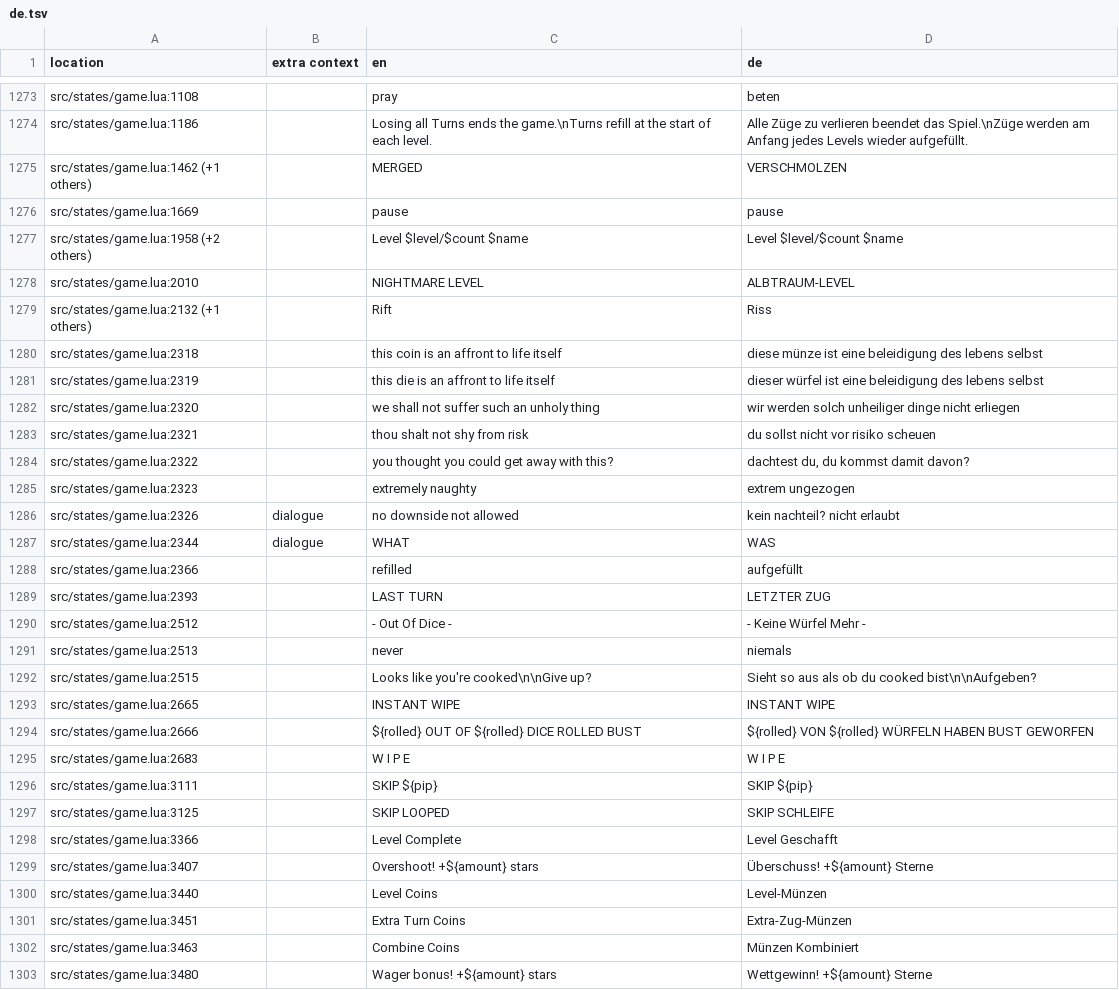
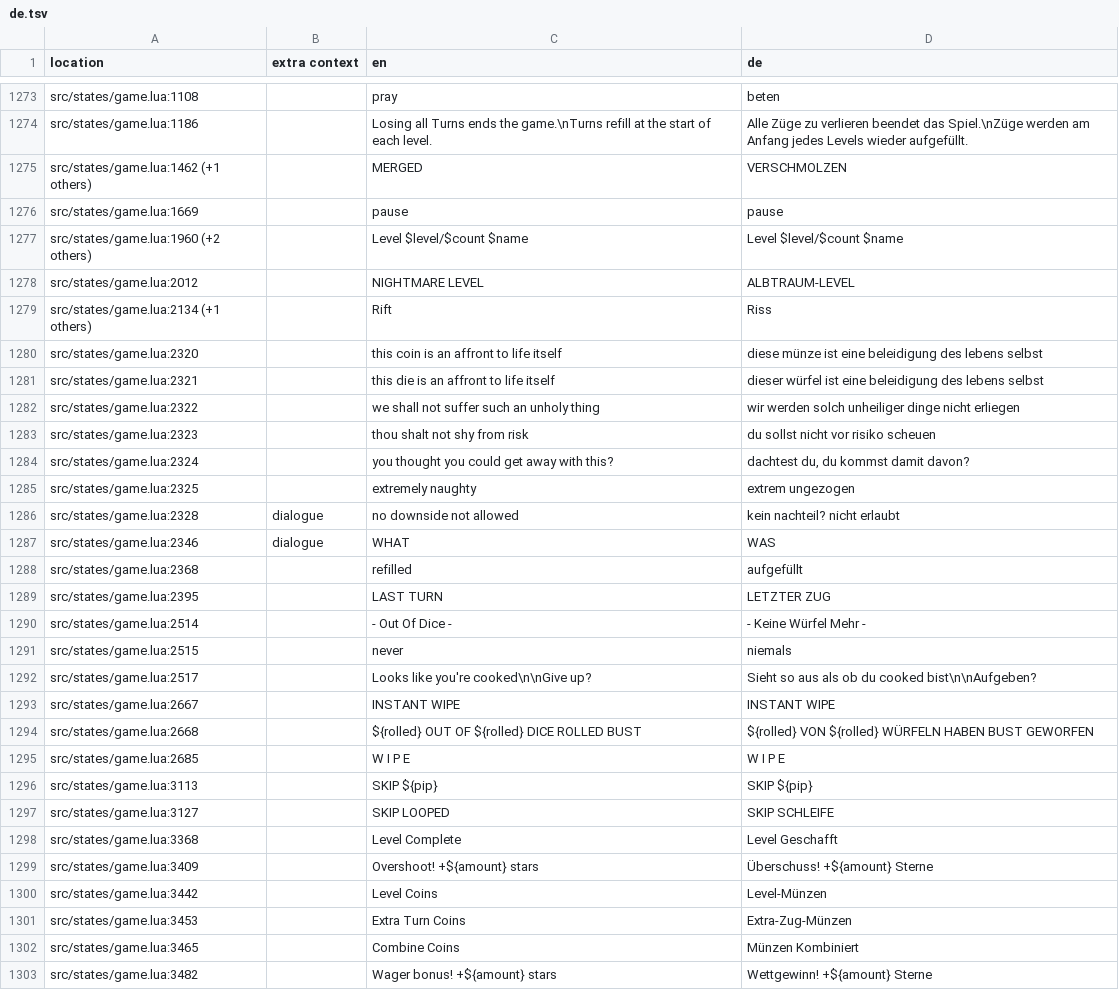
Before and after one commit to 1bardesign/dhne-translation, a TSV file: de.tsv, drawn as a sheet; only a part is shown, gaps mark what is left out; the diff covers the shown part only.

```diff
--- a/de.tsv
+++ b/de.tsv
@@ -1276,28 +1276,28 @@ src/states/game.lua:1462 (+1 others)		MERGED	VERSCHMOLZEN
 src/states/game.lua:1669		pause	pause
-src/states/game.lua:1958 (+2 others)		Level $level/$count $name	Level $level/$count $name
-src/states/game.lua:2010		NIGHTMARE LEVEL	ALBTRAUM-LEVEL
-src/states/game.lua:2132 (+1 others)		Rift	Riss
-src/states/game.lua:2318		this coin is an affront to life itself	diese münze ist eine beleidigung des lebens selbst
-src/states/game.lua:2319		this die is an affront to life itself	dieser würfel ist eine beleidigung des lebens selbst
-src/states/game.lua:2320		we shall not suffer such an unholy thing	wir werden solch unheiliger dinge nicht erliegen
-src/states/game.lua:2321		thou shalt not shy from risk	du sollst nicht vor risiko scheuen
-src/states/game.lua:2322		you thought you could get away with this?	dachtest du, du kommst damit davon?
-src/states/game.lua:2323		extremely naughty	extrem ungezogen
-src/states/game.lua:2326	dialogue	no downside not allowed	kein nachteil? nicht erlaubt
-src/states/game.lua:2344	dialogue	WHAT	WAS
-src/states/game.lua:2366		refilled	aufgefüllt
-src/states/game.lua:2393		LAST TURN	LETZTER ZUG
-src/states/game.lua:2512		- Out Of Dice -	- Keine Würfel Mehr -
-src/states/game.lua:2513		never	niemals
-src/states/game.lua:2515		Looks like you're cooked\n\nGive up?	Sieht so aus als ob du cooked bist\n\nAufgeben?
-src/states/game.lua:2665		INSTANT WIPE	INSTANT WIPE
-src/states/game.lua:2666		${rolled} OUT OF ${rolled} DICE ROLLED BUST	${rolled} VON ${rolled} WÜRFELN HABEN BUST GEWORFEN
-src/states/game.lua:2683		W I P E	W I P E
-src/states/game.lua:3111		SKIP ${pip}	SKIP ${pip}
-src/states/game.lua:3125		SKIP LOOPED	SKIP SCHLEIFE
-src/states/game.lua:3366		Level Complete	Level Geschafft
-src/states/game.lua:3407		Overshoot! +${amount} stars	Überschuss! +${amount} Sterne
-src/states/game.lua:3440		Level Coins	Level-Münzen
-src/states/game.lua:3451		Extra Turn Coins	Extra-Zug-Münzen
-src/states/game.lua:3463		Combine Coins	Münzen Kombiniert
-src/states/game.lua:3480		Wager bonus! +${amount} stars	Wettgewinn! +${amount} Sterne
+src/states/game.lua:1960 (+2 others)		Level $level/$count $name	Level $level/$count $name
+src/states/game.lua:2012		NIGHTMARE LEVEL	ALBTRAUM-LEVEL
+src/states/game.lua:2134 (+1 others)		Rift	Riss
+src/states/game.lua:2320		this coin is an affront to life itself	diese münze ist eine beleidigung des lebens selbst
+src/states/game.lua:2321		this die is an affront to life itself	dieser würfel ist eine beleidigung des lebens selbst
+src/states/game.lua:2322		we shall not suffer such an unholy thing	wir werden solch unheiliger dinge nicht erliegen
+src/states/game.lua:2323		thou shalt not shy from risk	du sollst nicht vor risiko scheuen
+src/states/game.lua:2324		you thought you could get away with this?	dachtest du, du kommst damit davon?
+src/states/game.lua:2325		extremely naughty	extrem ungezogen
+src/states/game.lua:2328	dialogue	no downside not allowed	kein nachteil? nicht erlaubt
+src/states/game.lua:2346	dialogue	WHAT	WAS
+src/states/game.lua:2368		refilled	aufgefüllt
+src/states/game.lua:2395		LAST TURN	LETZTER ZUG
+src/states/game.lua:2514		- Out Of Dice -	- Keine Würfel Mehr -
+src/states/game.lua:2515		never	niemals
+src/states/game.lua:2517		Looks like you're cooked\n\nGive up?	Sieht so aus als ob du cooked bist\n\nAufgeben?
+src/states/game.lua:2667		INSTANT WIPE	INSTANT WIPE
+src/states/game.lua:2668		${rolled} OUT OF ${rolled} DICE ROLLED BUST	${rolled} VON ${rolled} WÜRFELN HABEN BUST GEWORFEN
+src/states/game.lua:2685		W I P E	W I P E
+src/states/game.lua:3113		SKIP ${pip}	SKIP ${pip}
+src/states/game.lua:3127		SKIP LOOPED	SKIP SCHLEIFE
+src/states/game.lua:3368		Level Complete	Level Geschafft
+src/states/game.lua:3409		Overshoot! +${amount} stars	Überschuss! +${amount} Sterne
+src/states/game.lua:3442		Level Coins	Level-Münzen
+src/states/game.lua:3453		Extra Turn Coins	Extra-Zug-Münzen
+src/states/game.lua:3465		Combine Coins	Münzen Kombiniert
+src/states/game.lua:3482		Wager bonus! +${amount} stars	Wettgewinn! +${amount} Sterne
```
Also changed, not shown: 6 added rows, 6 removed rows and 23 edited cells elsewhere in this file, en.tsv, ff.tsv, 6 other files.
